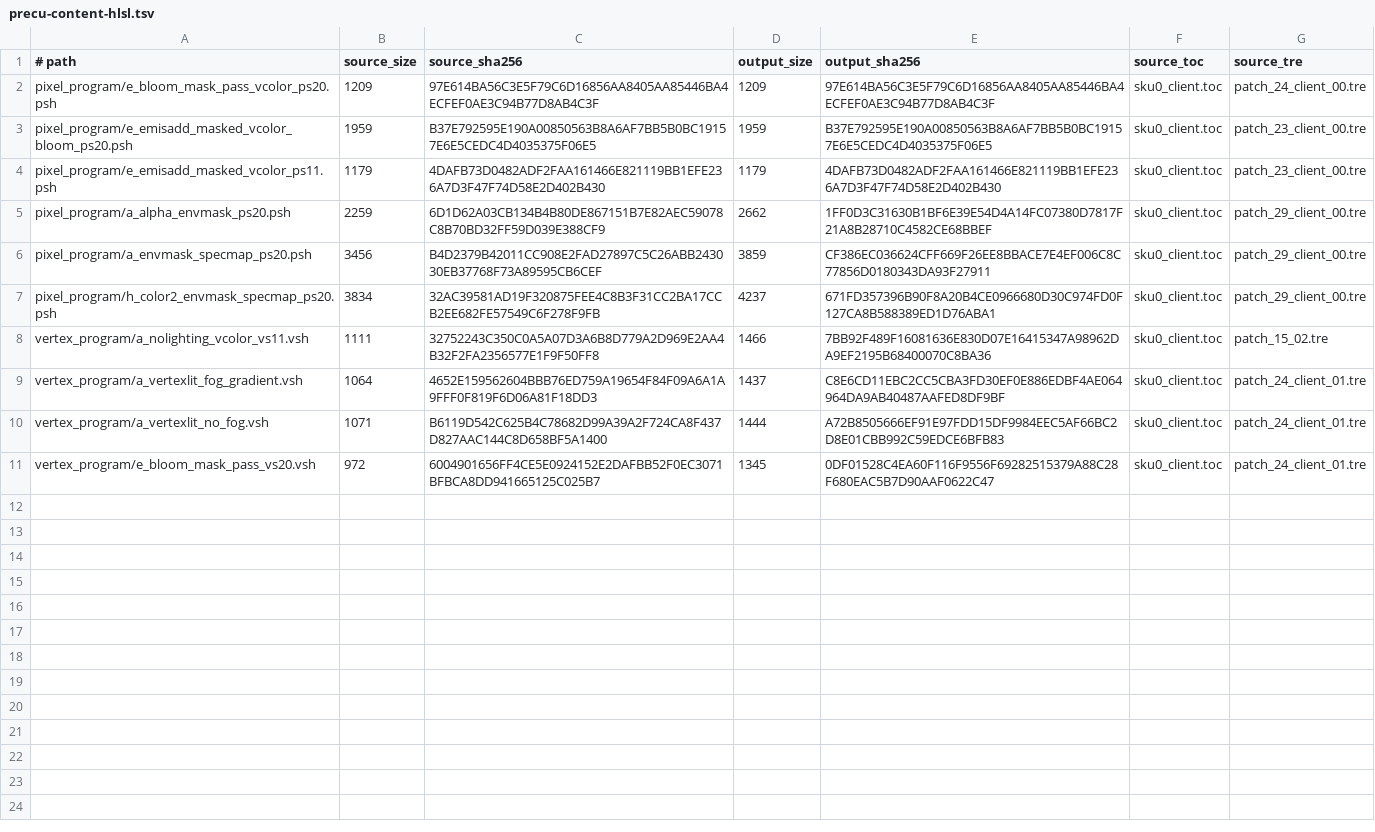
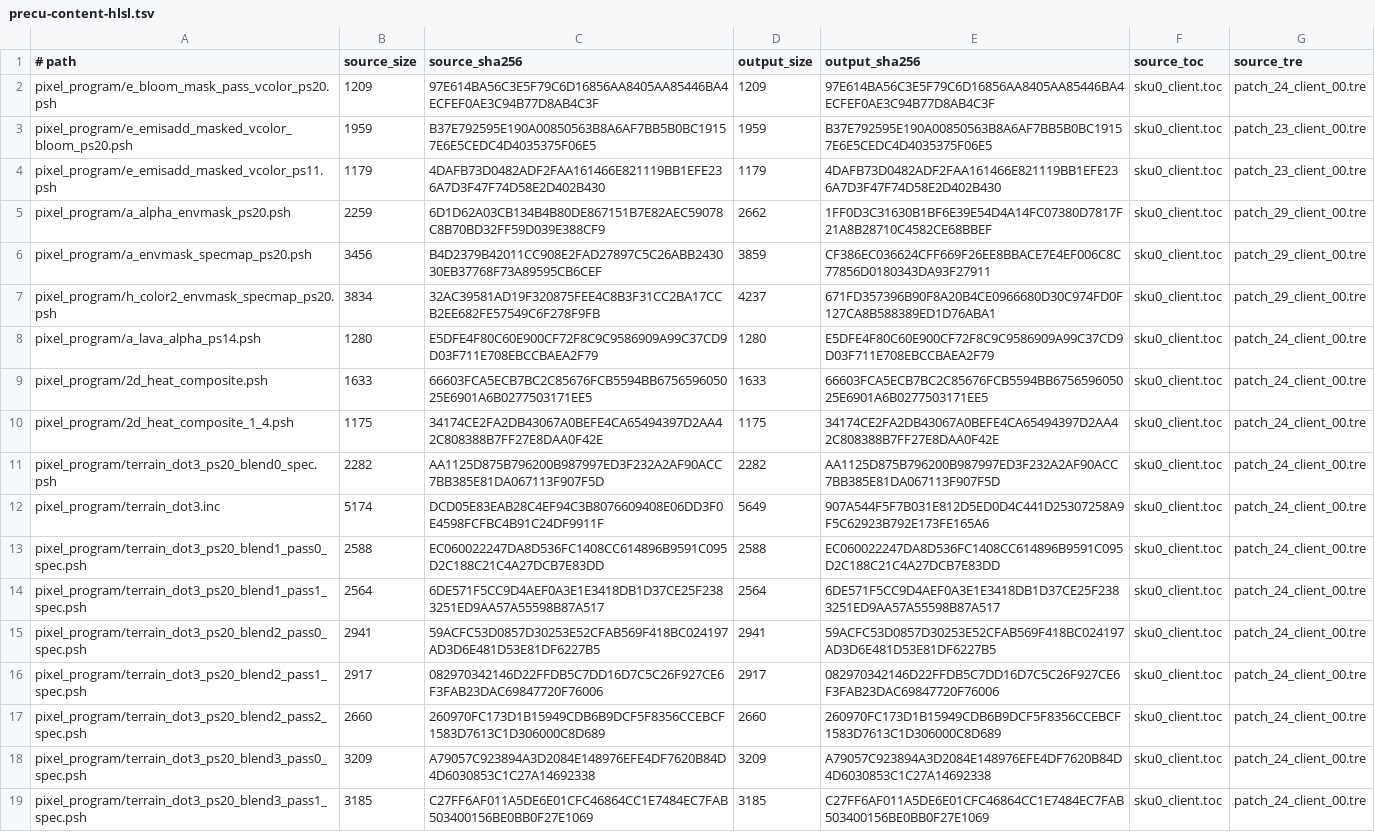
Before and after one commit to Galaxies-Reborn/client-tools, a TSV file: scripts/asm2hlsl/precu-content-hlsl.tsv, drawn as a sheet; only a part is shown; the shorter side is filled out with more unchanged rows; the diff covers the shown part only; the diff names each change by its address in the sheet, - before the commit and + after, or states it on an @@ line.

Commit message:
Add consolidated client support and target HAM scaling

```diff
--- a/scripts/asm2hlsl/precu-content-hlsl.tsv
+++ b/scripts/asm2hlsl/precu-content-hlsl.tsv
+row 8: pixel_program/a_lava_alpha_ps14.psh | 1280 | E5DFE4F80C60E900CF72F8C9C9586909A99C37CD9D03F711E708EBCCBAEA2F79 | 1280 | E5DFE4F80C60E900CF72F8C9C9586909A99C37CD9D03F711E708EBCCBAEA2F79 | sku0_client.toc | patch_24_client_00.tre
+row 9: pixel_program/2d_heat_composite.psh | 1633 | 66603FCA5ECB7BC2C85676FCB5594BB675659605025E6901A6B0277503171EE5 | 1633 | 66603FCA5ECB7BC2C85676FCB5594BB675659605025E6901A6B0277503171EE5 | sku0_client.toc | patch_24_client_00.tre
+row 10: pixel_program/2d_heat_composite_1_4.psh | 1175 | 34174CE2FA2DB43067A0BEFE4CA65494397D2AA42C808388B7FF27E8DAA0F42E | 1175 | 34174CE2FA2DB43067A0BEFE4CA65494397D2AA42C808388B7FF27E8DAA0F42E | sku0_client.toc | patch_24_client_00.tre
+row 11: pixel_program/terrain_dot3_ps20_blend0_spec.psh | 2282 | AA1125D875B796200B987997ED3F232A2AF90ACC7BB385E81DA067113F907F5D | 2282 | AA1125D875B796200B987997ED3F232A2AF90ACC7BB385E81DA067113F907F5D | sku0_client.toc | patch_24_client_00.tre
+row 12: pixel_program/terrain_dot3.inc | 5174 | DCD05E83EAB28C4EF94C3B8076609408E06DD3F0E4598FCFBC4B91C24DF9911F | 5649 | 907A544F5F7B031E812D5ED0D4C441D25307258A9F5C62923B792E173FE165A6 | sku0_client.toc | patch_24_client_00.tre
+row 13: pixel_program/terrain_dot3_ps20_blend1_pass0_spec.psh | 2588 | EC060022247DA8D536FC1408CC614896B9591C095D2C188C21C4A27DCB7E83DD | 2588 | EC060022247DA8D536FC1408CC614896B9591C095D2C188C21C4A27DCB7E83DD | sku0_client.toc | patch_24_client_00.tre
+row 14: pixel_program/terrain_dot3_ps20_blend1_pass1_spec.psh | 2564 | 6DE571F5CC9D4AEF0A3E1E3418DB1D37CE25F2383251ED9AA57A55598B87A517 | 2564 | 6DE571F5CC9D4AEF0A3E1E3418DB1D37CE25F2383251ED9AA57A55598B87A517 | sku0_client.toc | patch_24_client_00.tre
+row 15: pixel_program/terrain_dot3_ps20_blend2_pass0_spec.psh | 2941 | 59ACFC53D0857D30253E52CFAB569F418BC024197AD3D6E481D53E81DF6227B5 | 2941 | 59ACFC53D0857D30253E52CFAB569F418BC024197AD3D6E481D53E81DF6227B5 | sku0_client.toc | patch_24_client_00.tre
+row 16: pixel_program/terrain_dot3_ps20_blend2_pass1_spec.psh | 2917 | 082970342146D22FFDB5C7DD16D7C5C26F927CE6F3FAB23DAC69847720F76006 | 2917 | 082970342146D22FFDB5C7DD16D7C5C26F927CE6F3FAB23DAC69847720F76006 | sku0_client.toc | patch_24_client_00.tre
+row 17: pixel_program/terrain_dot3_ps20_blend2_pass2_spec.psh | 2660 | 260970FC173D1B15949CDB6B9DCF5F8356CCEBCF1583D7613C1D306000C8D689 | 2660 | 260970FC173D1B15949CDB6B9DCF5F8356CCEBCF1583D7613C1D306000C8D689 | sku0_client.toc | patch_24_client_00.tre
+row 18: pixel_program/terrain_dot3_ps20_blend3_pass0_spec.psh | 3209 | A79057C923894A3D2084E148976EFE4DF7620B84D4D6030853C1C27A14692338 | 3209 | A79057C923894A3D2084E148976EFE4DF7620B84D4D6030853C1C27A14692338 | sku0_client.toc | patch_24_client_00.tre
+row 19: pixel_program/terrain_dot3_ps20_blend3_pass1_spec.psh | 3185 | C27FF6AF011A5DE6E01CFC46864CC1E7484EC7FAB503400156BE0BB0F27E1069 | 3185 | C27FF6AF011A5DE6E01CFC46864CC1E7484EC7FAB503400156BE0BB0F27E1069 | sku0_client.toc | patch_24_client_00.tre
```
Also changed, not shown: 7 added rows elsewhere in this file, 33 other files.
